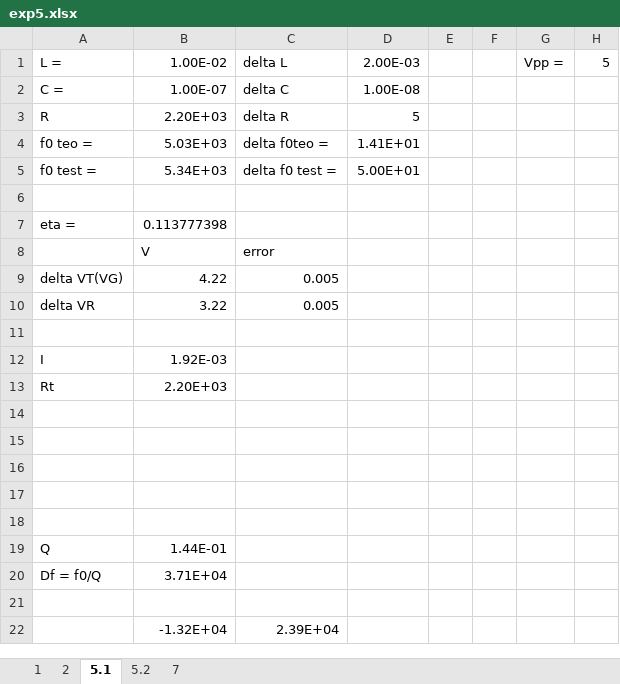
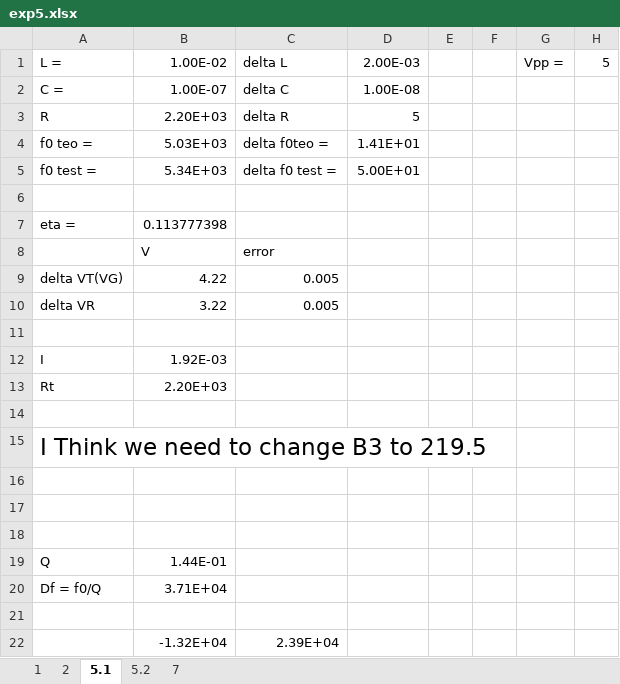
Before and after one commit to galra/PhysicsLab2, an Excel workbook: exp5/exp5.xlsx, sheet 5.1, drawn as a sheet; values as stored, in another font and other column widths than the file's, no borders; the diff names each change by its address in the sheet, - before the commit and + after, or states it on an @@ line.

Commit message:
R is not right is think

```diff
--- a/exp5/exp5.xlsx (sheet 5.1)
+++ b/exp5/exp5.xlsx (sheet 5.1)
-A15: (empty)
+A15: I Think we need to change B3 to 219.5
```
Also changed, not shown: charts or pictures.
